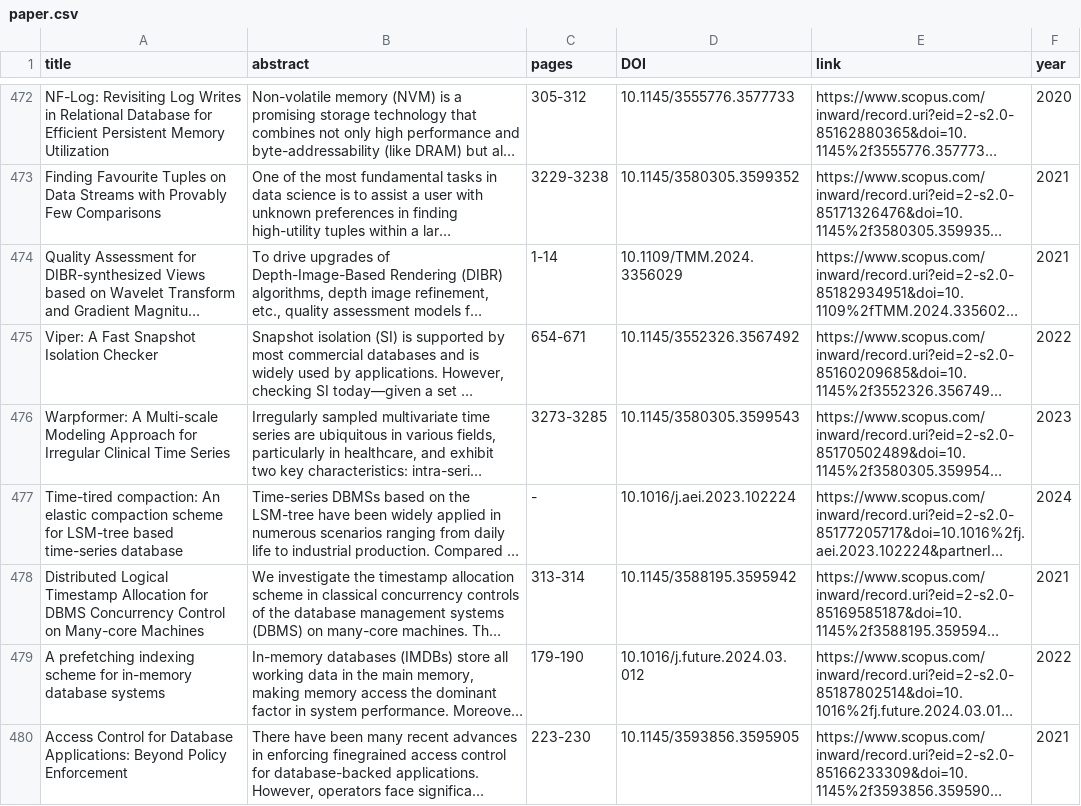
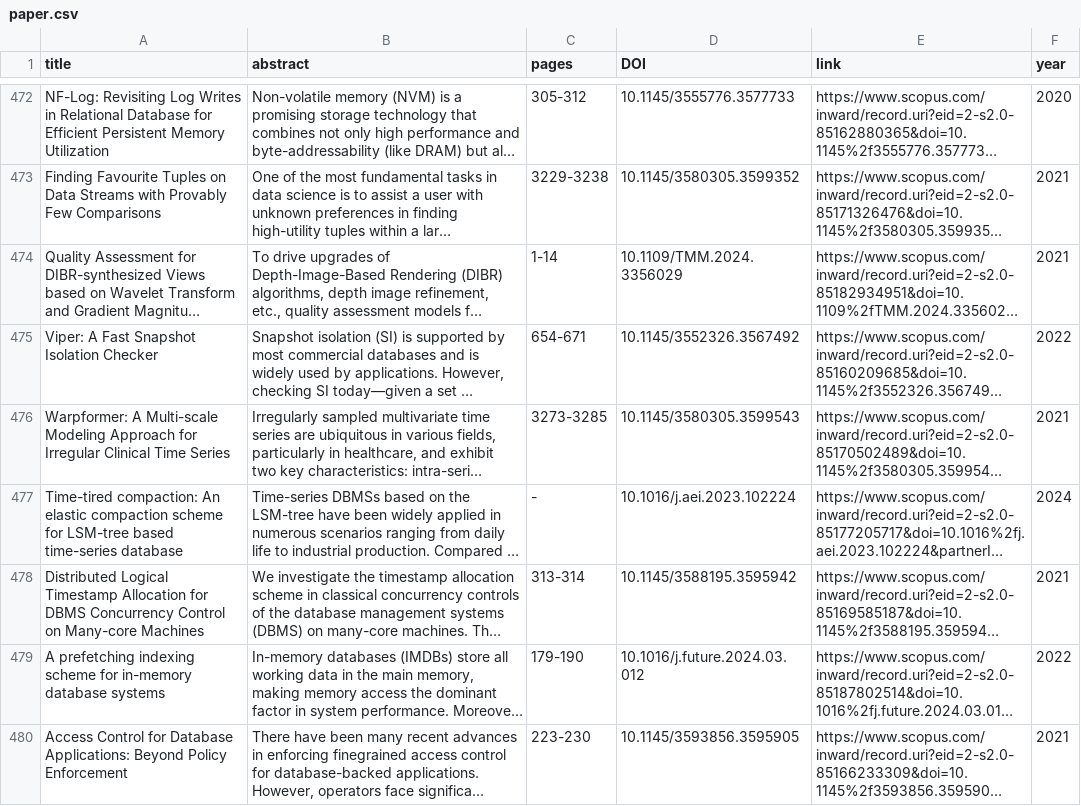
Before and after one commit to Ziyong-Zhang/SDM_Lab_1, a CSV file: Data/paper.csv, drawn as a sheet; only a part is shown, gaps mark what is left out; long unchanged cells end in …; the diff names each change by its address in the sheet, - before the commit and + after, or states it on an @@ line.

```diff
--- a/Data/paper.csv
+++ b/Data/paper.csv
-F476 (year): 2023
+F476 (year): 2021
```
Also changed, not shown: Data/author_review.csv, Data/conference.csv, 5 other files.
